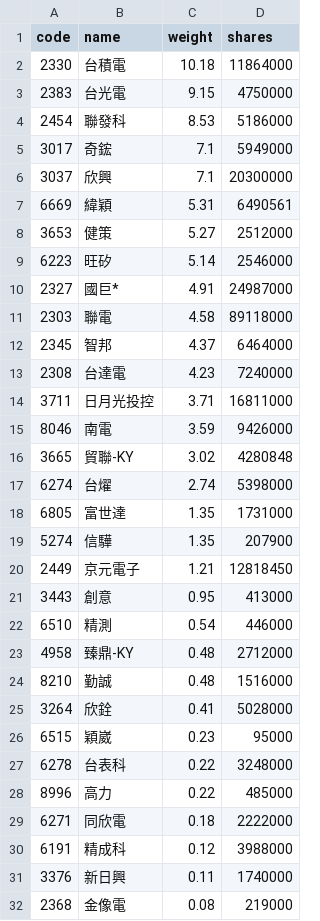
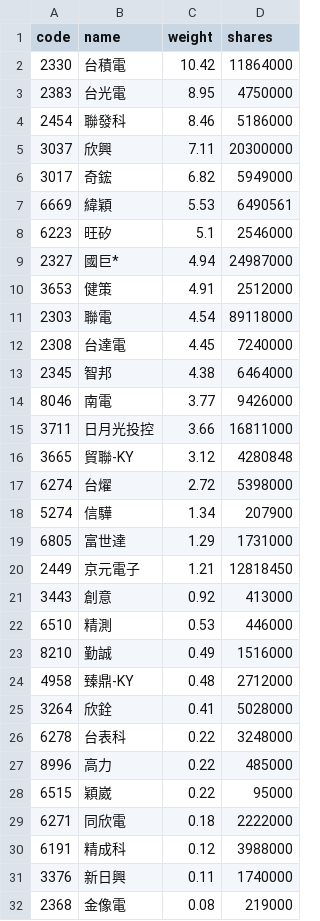
Before and after one commit to eceeff/etf_bot_for00981a, a CSV file: 00981a_holdings.csv, drawn as a sheet; only a part is shown; the diff covers the shown part only.

```diff
--- a/00981a_holdings.csv
+++ b/00981a_holdings.csv
@@ -1,29 +1,29 @@
 code,name,weight,shares
-2330,台積電,10.18,11864000
-2383,台光電,9.15,4750000
-2454,聯發科,8.53,5186000
-3017,奇鋐,7.1,5949000
-3037,欣興,7.1,20300000
-6669,緯穎,5.31,6490561
-3653,健策,5.27,2512000
-6223,旺矽,5.14,2546000
-2327,國巨*,4.91,24987000
-2303,聯電,4.58,89118000
-2345,智邦,4.37,6464000
-2308,台達電,4.23,7240000
-3711,日月光投控,3.71,16811000
-8046,南電,3.59,9426000
-3665,貿聯-KY,3.02,4280848
-6274,台燿,2.74,5398000
-6805,富世達,1.35,1731000
-5274,信驊,1.35,207900
+2330,台積電,10.42,11864000
+2383,台光電,8.95,4750000
+2454,聯發科,8.46,5186000
+3037,欣興,7.11,20300000
+3017,奇鋐,6.82,5949000
+6669,緯穎,5.53,6490561
+6223,旺矽,5.1,2546000
+2327,國巨*,4.94,24987000
+3653,健策,4.91,2512000
+2303,聯電,4.54,89118000
+2308,台達電,4.45,7240000
+2345,智邦,4.38,6464000
+8046,南電,3.77,9426000
+3711,日月光投控,3.66,16811000
+3665,貿聯-KY,3.12,4280848
+6274,台燿,2.72,5398000
+5274,信驊,1.34,207900
+6805,富世達,1.29,1731000
 2449,京元電子,1.21,12818450
-3443,創意,0.95,413000
-6510,精測,0.54,446000
+3443,創意,0.92,413000
+6510,精測,0.53,446000
+8210,勤誠,0.49,1516000
 4958,臻鼎-KY,0.48,2712000
-8210,勤誠,0.48,1516000
 3264,欣銓,0.41,5028000
-6515,穎崴,0.23,95000
 6278,台表科,0.22,3248000
 8996,高力,0.22,485000
+6515,穎崴,0.22,95000
 6271,同欣電,0.18,2222000
```
Also changed, not shown: 1 added row and 1 removed row elsewhere in this file.
